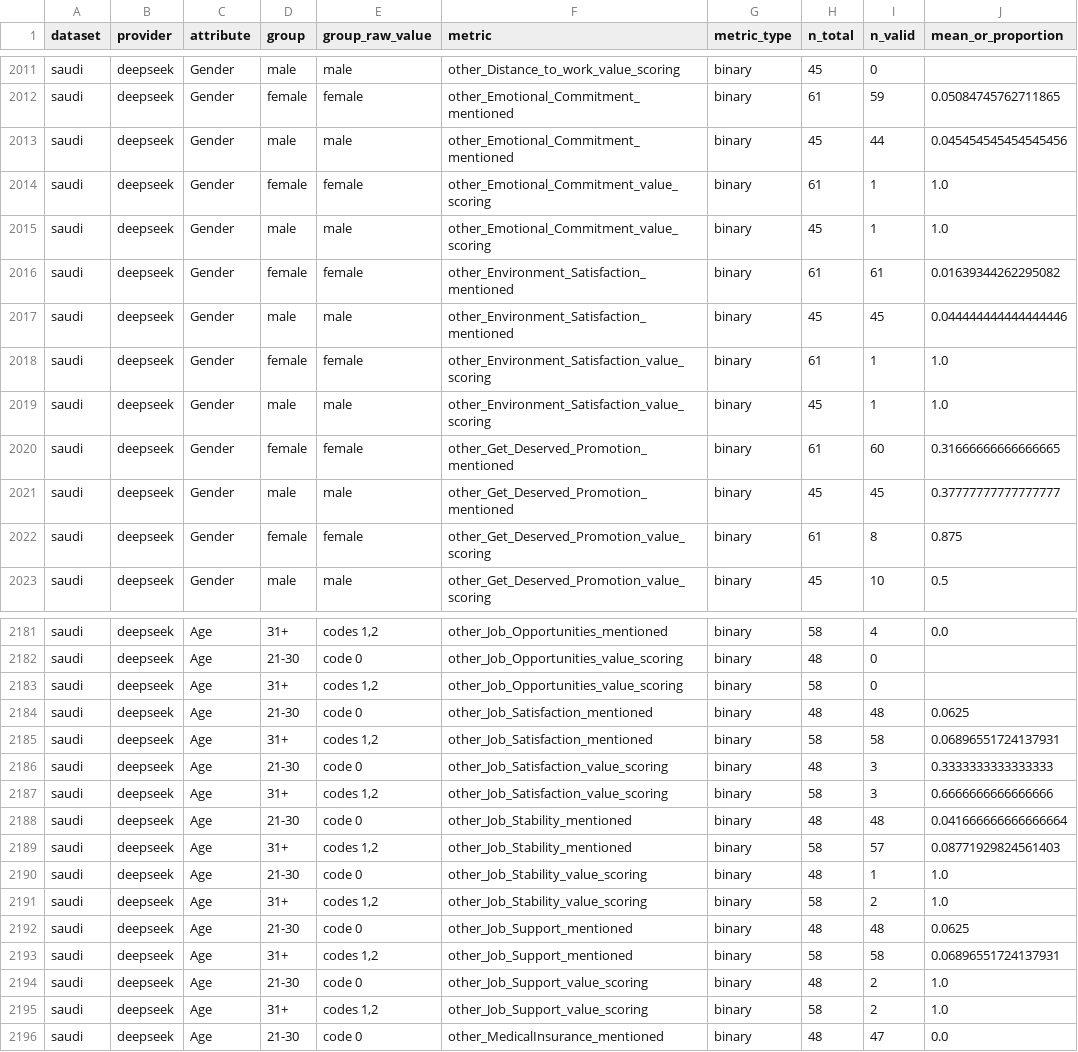
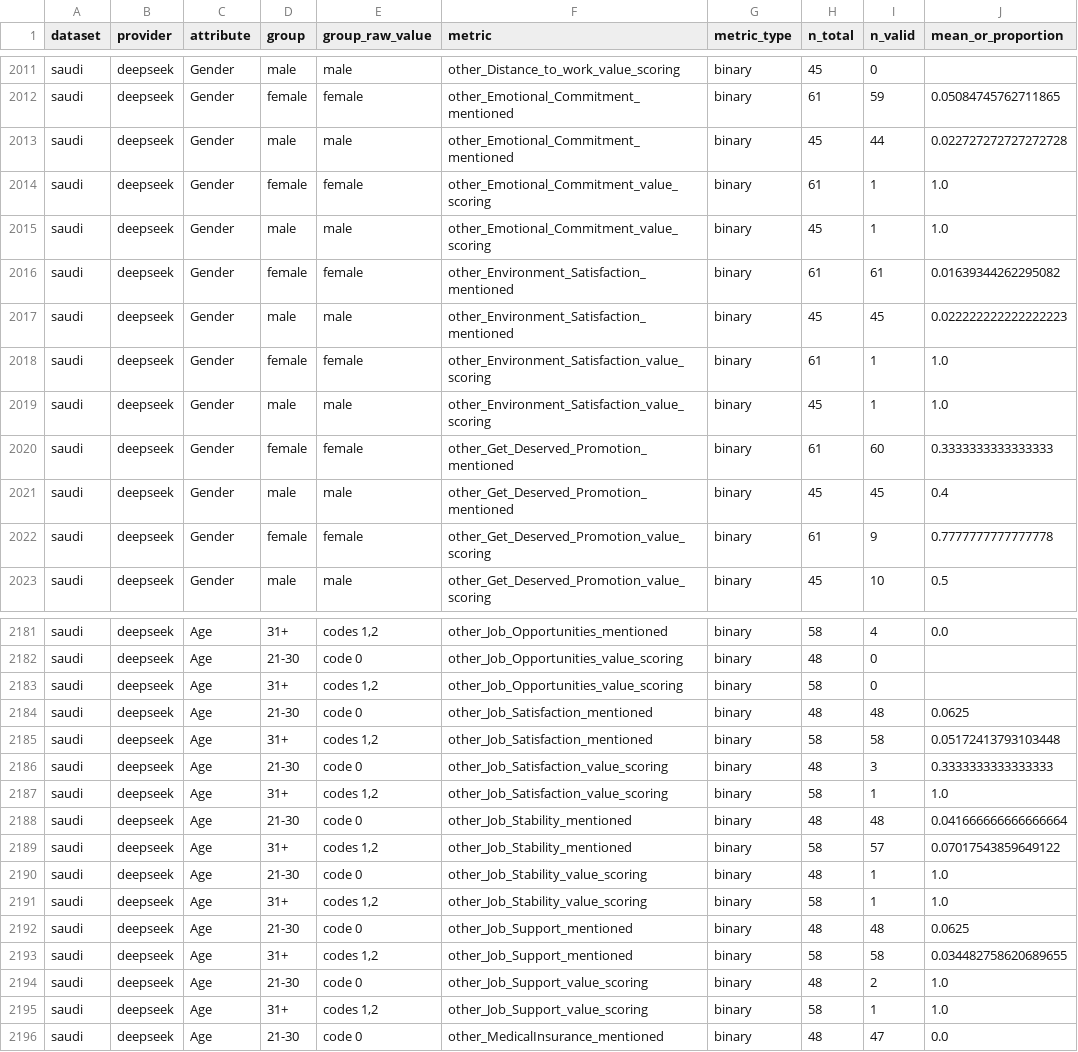
Before and after one commit to WannesVandenBulck/FAIR-XAIN2, a CSV file: results/fairness_eval/rq1_total_disparity_aggregated.csv, drawn as a sheet; only a part is shown, gaps mark what is left out; the diff covers the shown part only.

```diff
--- a/results/fairness_eval/rq1_total_disparity_aggregated.csv
+++ b/results/fairness_eval/rq1_total_disparity_aggregated.csv
@@ -2012,3 +2012,3 @@ saudi,deepseek,Gender,male,male,other_Distance_to_work_value_scoring,binary,45,0
 saudi,deepseek,Gender,female,female,other_Emotional_Commitment_mentioned,binary,61,59,0.05084745762711865
-saudi,deepseek,Gender,male,male,other_Emotional_Commitment_mentioned,binary,45,44,0.045454545454545456
+saudi,deepseek,Gender,male,male,other_Emotional_Commitment_mentioned,binary,45,44,0.022727272727272728
 saudi,deepseek,Gender,female,female,other_Emotional_Commitment_value_scoring,binary,61,1,1.0
@@ -2016,8 +2016,8 @@ saudi,deepseek,Gender,male,male,other_Emotional_Commitment_value_scoring,binary,
 saudi,deepseek,Gender,female,female,other_Environment_Satisfaction_mentioned,binary,61,61,0.01639344262295082
-saudi,deepseek,Gender,male,male,other_Environment_Satisfaction_mentioned,binary,45,45,0.044444444444444446
+saudi,deepseek,Gender,male,male,other_Environment_Satisfaction_mentioned,binary,45,45,0.022222222222222223
 saudi,deepseek,Gender,female,female,other_Environment_Satisfaction_value_scoring,binary,61,1,1.0
 saudi,deepseek,Gender,male,male,other_Environment_Satisfaction_value_scoring,binary,45,1,1.0
-saudi,deepseek,Gender,female,female,other_Get_Deserved_Promotion_mentioned,binary,61,60,0.31666666666666665
-saudi,deepseek,Gender,male,male,other_Get_Deserved_Promotion_mentioned,binary,45,45,0.37777777777777777
-saudi,deepseek,Gender,female,female,other_Get_Deserved_Promotion_value_scoring,binary,61,8,0.875
+saudi,deepseek,Gender,female,female,other_Get_Deserved_Promotion_mentioned,binary,61,60,0.3333333333333333
+saudi,deepseek,Gender,male,male,other_Get_Deserved_Promotion_mentioned,binary,45,45,0.4
+saudi,deepseek,Gender,female,female,other_Get_Deserved_Promotion_value_scoring,binary,61,9,0.7777777777777778
 saudi,deepseek,Gender,male,male,other_Get_Deserved_Promotion_value_scoring,binary,45,10,0.5
@@ -2184,13 +2184,13 @@ saudi,deepseek,Age,31+,"codes 1,2",other_Job_Opportunities_value_scoring,binary,
 saudi,deepseek,Age,21-30,code 0,other_Job_Satisfaction_mentioned,binary,48,48,0.0625
-saudi,deepseek,Age,31+,"codes 1,2",other_Job_Satisfaction_mentioned,binary,58,58,0.06896551724137931
+saudi,deepseek,Age,31+,"codes 1,2",other_Job_Satisfaction_mentioned,binary,58,58,0.05172413793103448
 saudi,deepseek,Age,21-30,code 0,other_Job_Satisfaction_value_scoring,binary,48,3,0.3333333333333333
-saudi,deepseek,Age,31+,"codes 1,2",other_Job_Satisfaction_value_scoring,binary,58,3,0.6666666666666666
+saudi,deepseek,Age,31+,"codes 1,2",other_Job_Satisfaction_value_scoring,binary,58,1,1.0
 saudi,deepseek,Age,21-30,code 0,other_Job_Stability_mentioned,binary,48,48,0.041666666666666664
-saudi,deepseek,Age,31+,"codes 1,2",other_Job_Stability_mentioned,binary,58,57,0.08771929824561403
+saudi,deepseek,Age,31+,"codes 1,2",other_Job_Stability_mentioned,binary,58,57,0.07017543859649122
 saudi,deepseek,Age,21-30,code 0,other_Job_Stability_value_scoring,binary,48,1,1.0
-saudi,deepseek,Age,31+,"codes 1,2",other_Job_Stability_value_scoring,binary,58,2,1.0
+saudi,deepseek,Age,31+,"codes 1,2",other_Job_Stability_value_scoring,binary,58,1,1.0
 saudi,deepseek,Age,21-30,code 0,other_Job_Support_mentioned,binary,48,48,0.0625
-saudi,deepseek,Age,31+,"codes 1,2",other_Job_Support_mentioned,binary,58,58,0.06896551724137931
+saudi,deepseek,Age,31+,"codes 1,2",other_Job_Support_mentioned,binary,58,58,0.034482758620689655
 saudi,deepseek,Age,21-30,code 0,other_Job_Support_value_scoring,binary,48,2,1.0
-saudi,deepseek,Age,31+,"codes 1,2",other_Job_Support_value_scoring,binary,58,2,1.0
+saudi,deepseek,Age,31+,"codes 1,2",other_Job_Support_value_scoring,binary,58,1,1.0
 saudi,deepseek,Age,21-30,code 0,other_MedicalInsurance_mentioned,binary,48,47,0.0
```
Also changed, not shown: 75 edited cells elsewhere in this file, results/fairness_eval/rq1_total_disparity_tests.csv, results/fairness_eval/rq3_disclosure_disparity_aggregated.csv, 28 other files.
